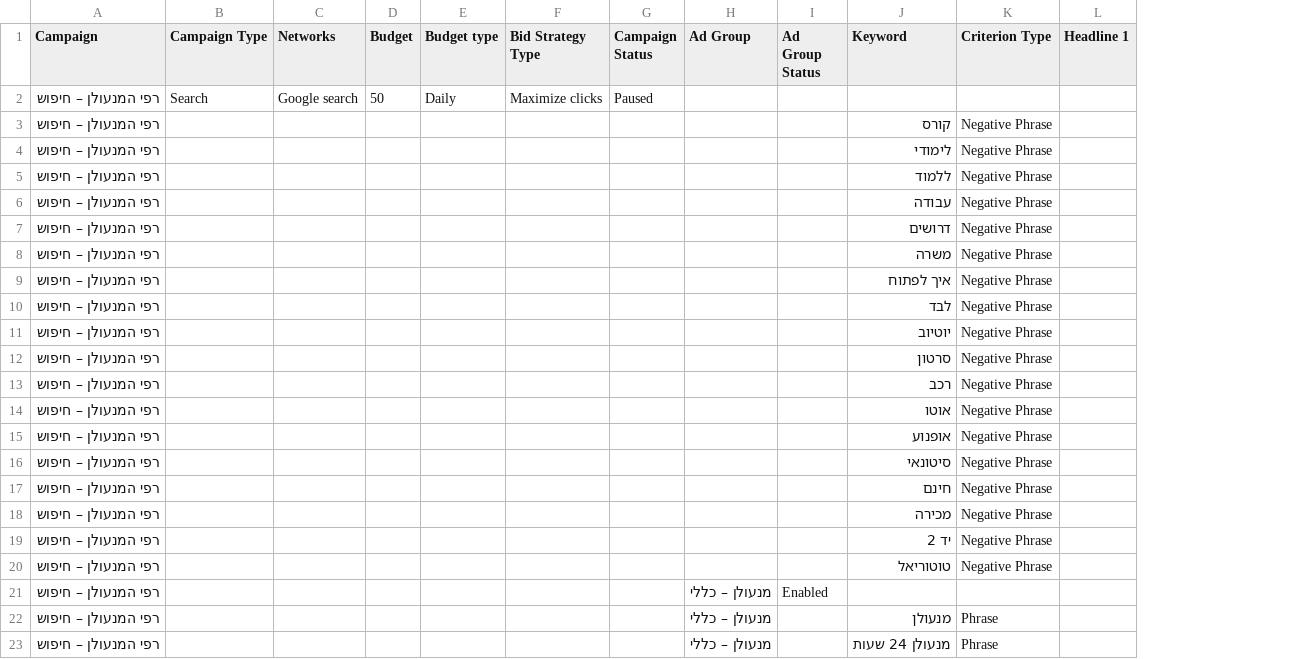
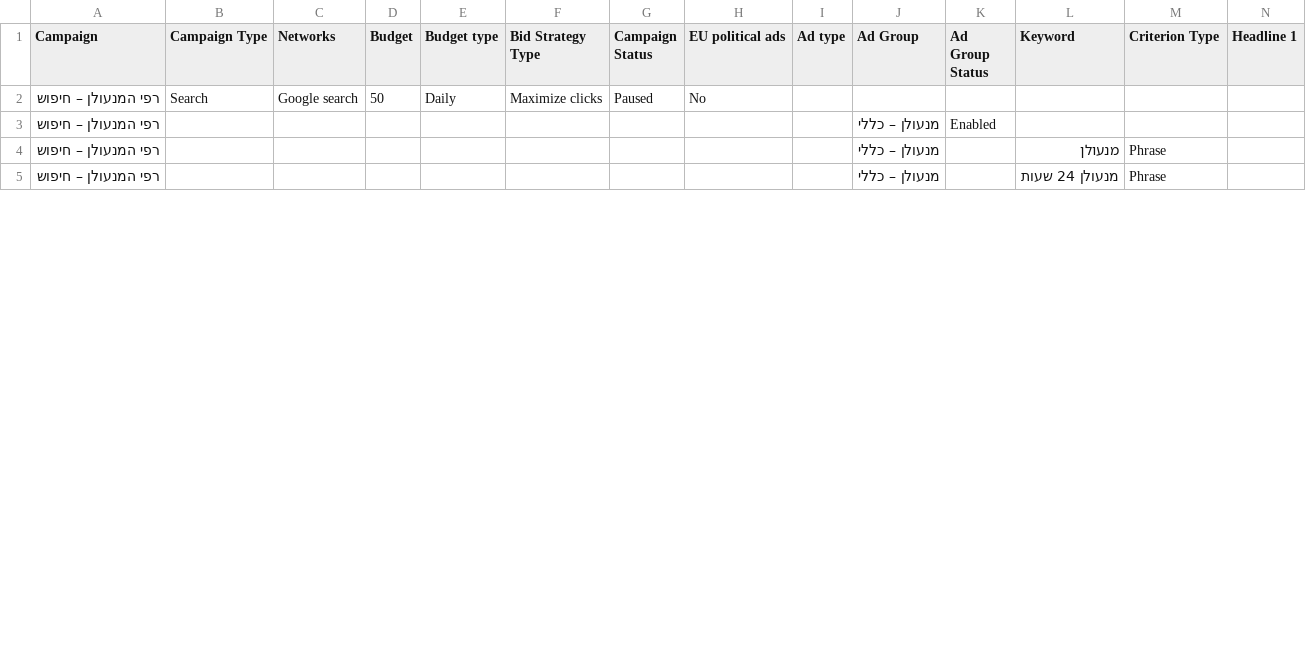
Before and after one commit to rnab26/rafi-hamanulan, a CSV file: docs/google-ads/campagne.csv, drawn as a sheet; only a part is shown; removed rows and columns are numbered as before the commit, all else as after; rows hold the shown columns only; the diff names each change by its address in the sheet, - before the commit and + after, or states it on an @@ line.

```diff
--- a/docs/google-ads/campagne.csv
+++ b/docs/google-ads/campagne.csv
+column H (EU political ads), row 2: No
+column I (Ad type), empty
-row 3: רפי המנעולן – חיפוש |  |  |  |  |  |  |  |  | קורס | Negative Phrase
-row 4: רפי המנעולן – חיפוש |  |  |  |  |  |  |  |  | לימודי | Negative Phrase
-row 5: רפי המנעולן – חיפוש |  |  |  |  |  |  |  |  | ללמוד | Negative Phrase
-row 6: רפי המנעולן – חיפוש |  |  |  |  |  |  |  |  | עבודה | Negative Phrase
-row 7: רפי המנעולן – חיפוש |  |  |  |  |  |  |  |  | דרושים | Negative Phrase
-row 8: רפי המנעולן – חיפוש |  |  |  |  |  |  |  |  | משרה | Negative Phrase
-row 9: רפי המנעולן – חיפוש |  |  |  |  |  |  |  |  | איך לפתוח | Negative Phrase
-row 10: רפי המנעולן – חיפוש |  |  |  |  |  |  |  |  | לבד | Negative Phrase
-row 11: רפי המנעולן – חיפוש |  |  |  |  |  |  |  |  | יוטיוב | Negative Phrase
-row 12: רפי המנעולן – חיפוש |  |  |  |  |  |  |  |  | סרטון | Negative Phrase
-row 13: רפי המנעולן – חיפוש |  |  |  |  |  |  |  |  | רכב | Negative Phrase
-row 14: רפי המנעולן – חיפוש |  |  |  |  |  |  |  |  | אוטו | Negative Phrase
-row 15: רפי המנעולן – חיפוש |  |  |  |  |  |  |  |  | אופנוע | Negative Phrase
-row 16: רפי המנעולן – חיפוש |  |  |  |  |  |  |  |  | סיטונאי | Negative Phrase
-row 17: רפי המנעולן – חיפוש |  |  |  |  |  |  |  |  | חינם | Negative Phrase
-row 18: רפי המנעולן – חיפוש |  |  |  |  |  |  |  |  | מכירה | Negative Phrase
-row 19: רפי המנעולן – חיפוש |  |  |  |  |  |  |  |  | יד 2 | Negative Phrase
-row 20: רפי המנעולן – חיפוש |  |  |  |  |  |  |  |  | טוטוריאל | Negative Phrase
```
Also changed, not shown: 1 other file.
